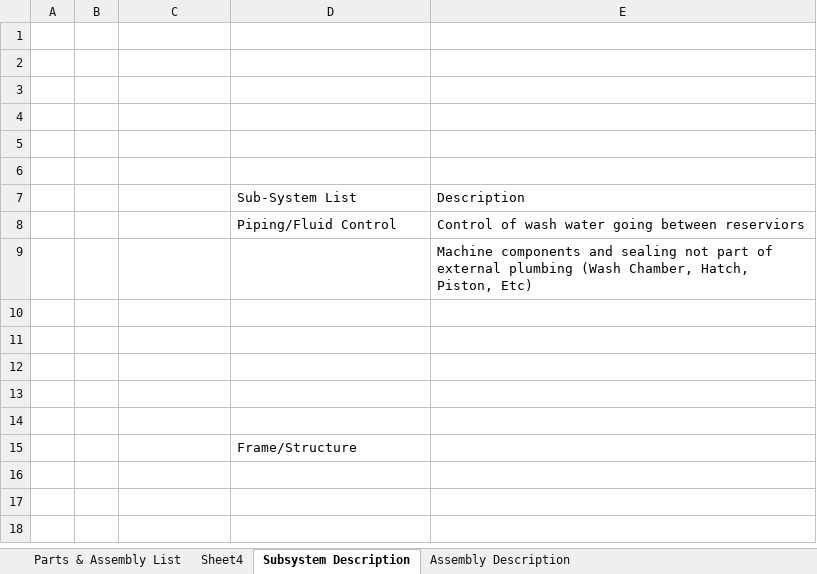
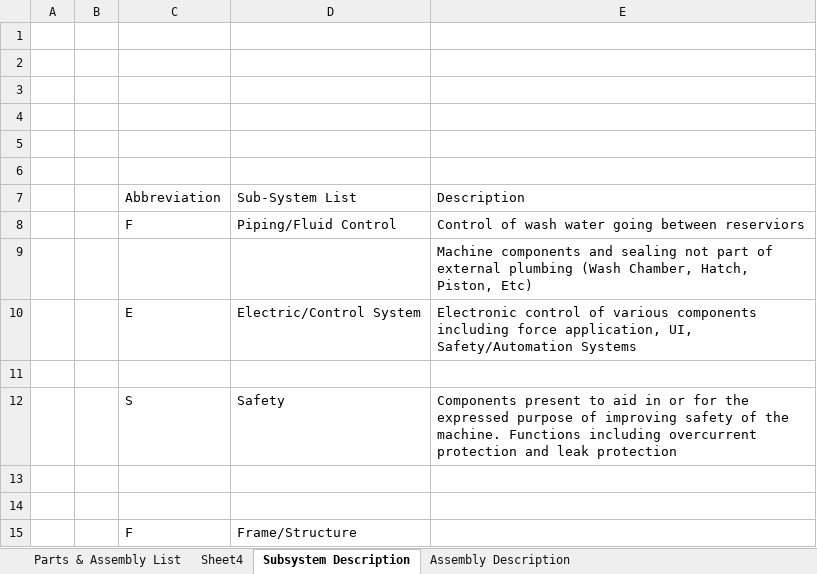
Before and after one commit to tommyrohmann/Microgravity-Press-Washing-Machine, an Excel workbook: Parts List and Cost Analysis.xlsx, sheet Subsystem Description, drawn as a sheet; values as stored, in another font and other column widths than the file's, no borders; removed rows and columns are numbered as before the commit, all else as after; the diff names each change by its address in the sheet, - before the commit and + after, or states it on an @@ line.

```diff
--- a/Parts List and Cost Analysis.xlsx (sheet Subsystem Description)
+++ b/Parts List and Cost Analysis.xlsx (sheet Subsystem Description)
-C7: (empty)
+C7: Abbreviation
-C8: (empty)
+C8: F
+row 10:  |  | E | Electric/Control System | Electronic control of various components including force application, UI, Safety/Automation Systems
+row 11: (empty)
+row 12:  |  | S | Safety | Components present to aid in or for the expressed purpose of improving safety of the machine. Functions including overcurrent protection and leak protection
-row 15: (empty)
+row 15:  |  | F | Frame/Structure
-row 13: (empty)
-row 14: (empty)
-row 15:  |  |  | Frame/Structure
```
Also changed, not shown: sheet Parts & Assembly List, Washing Machine Sizing Calculations.xlsx, 20 other files.
